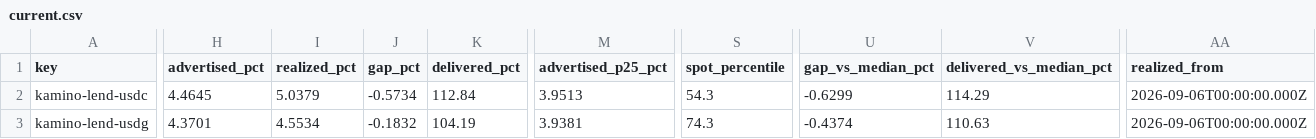
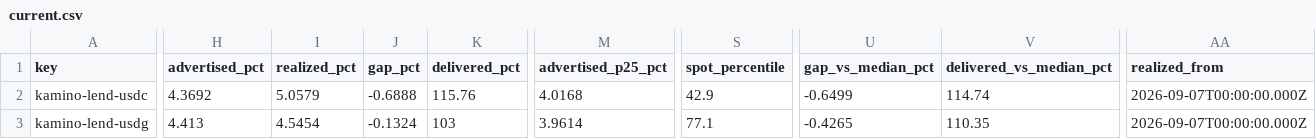
Before and after one commit to kerne-protocol/solhonesty, a CSV file: out/current.csv, drawn as a sheet; only a part is shown, gaps mark what is left out; the diff covers the shown part only; the diff names each change by its address in the sheet, - before the commit and + after, or states it on an @@ line.

```diff
--- a/out/current.csv
+++ b/out/current.csv
-H2 (advertised_pct): 4.4645
+H2 (advertised_pct): 4.3692
-I2 (realized_pct): 5.0379
+I2 (realized_pct): 5.0579
-J2 (gap_pct): -0.5734
+J2 (gap_pct): -0.6888
-K2 (delivered_pct): 112.84
+K2 (delivered_pct): 115.76
-M2 (advertised_p25_pct): 3.9513
+M2 (advertised_p25_pct): 4.0168
-S2 (spot_percentile): 54.3
+S2 (spot_percentile): 42.9
-U2 (gap_vs_median_pct): -0.6299
+U2 (gap_vs_median_pct): -0.6499
-V2 (delivered_vs_median_pct): 114.29
+V2 (delivered_vs_median_pct): 114.74
-AA2:AA3 (realized_from): 2026-09-06T00:00:00.000Z
+AA2:AA3 (realized_from): 2026-09-07T00:00:00.000Z
-H3 (advertised_pct): 4.3701
+H3 (advertised_pct): 4.413
-I3 (realized_pct): 4.5534
+I3 (realized_pct): 4.5454
-J3 (gap_pct): -0.1832
+J3 (gap_pct): -0.1324
-K3 (delivered_pct): 104.19
+K3 (delivered_pct): 103
-M3 (advertised_p25_pct): 3.9381
+M3 (advertised_p25_pct): 3.9614
-S3 (spot_percentile): 74.3
+S3 (spot_percentile): 77.1
-U3 (gap_vs_median_pct): -0.4374
+U3 (gap_vs_median_pct): -0.4265
-V3 (delivered_vs_median_pct): 110.63
+V3 (delivered_vs_median_pct): 110.35
```
Also changed, not shown: 172 edited cells elsewhere in this file, 3 other files.
